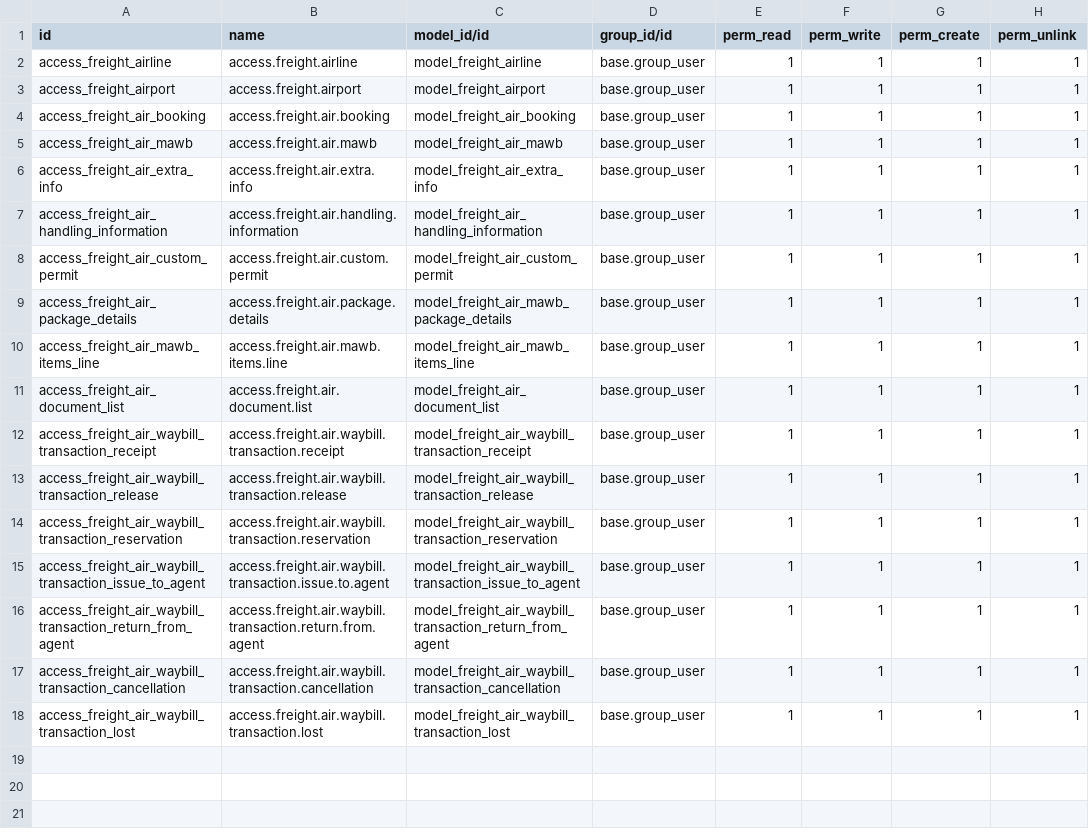
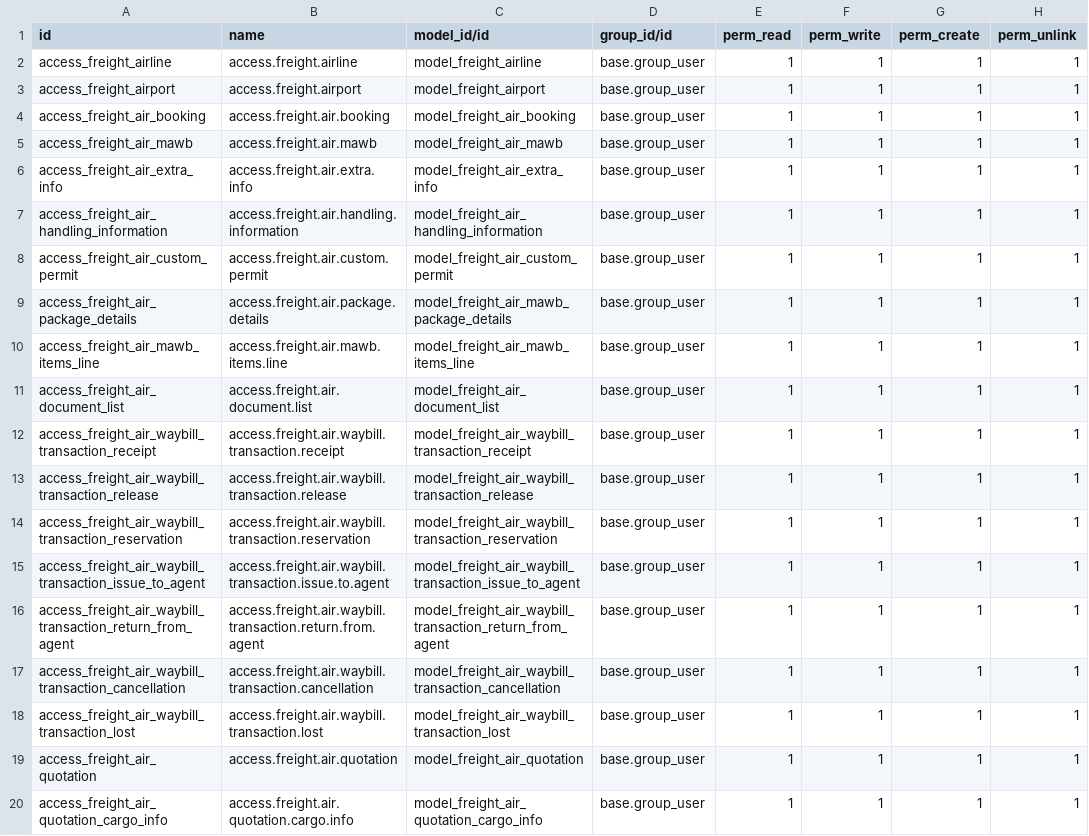
Before and after one commit to clavisdev9-bit/MODULE_FF_WPC, a CSV file: addons/freight_forwarding/security/air/ir.model.access.csv, drawn as a sheet.

Commit message:
feat: Implement Air Quotation and refactor common mixins
- Created Air Quotation model and views
- Created Air Cargo Info model
- Refactored shared logic into freight.quotation abstract model (mixin)
- Moved cargo, items line, purchase order, shipment info, and vessel details mixins to common package
- Updated security access rules, manifests, and menus

```diff
--- a/addons/freight_forwarding/security/air/ir.model.access.csv
+++ b/addons/freight_forwarding/security/air/ir.model.access.csv
@@ -18 +18,3 @@ access_freight_air_waybill_transaction_cancellation,access.freight.air.waybill.t
 access_freight_air_waybill_transaction_lost,access.freight.air.waybill.transaction.lost,model_freight_air_waybill_transaction_lost,base.group_user,1,1,1,1
+access_freight_air_quotation,access.freight.air.quotation,model_freight_air_quotation,base.group_user,1,1,1,1
+access_freight_air_quotation_cargo_info,access.freight.air.quotation.cargo.info,model_freight_air_quotation_cargo_info,base.group_user,1,1,1,1
```
Also changed, not shown: 20 other files.
